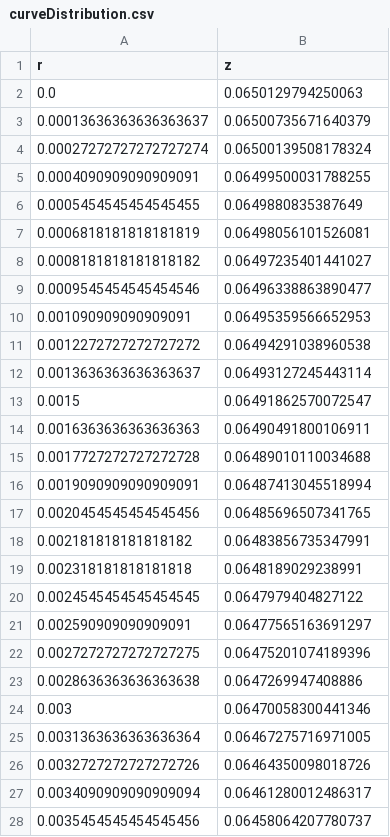
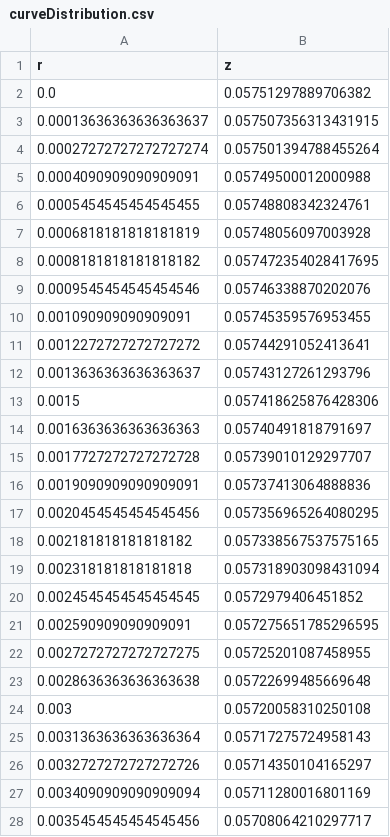
Before and after one commit to huyuu/numericalOptimization, a CSV file: curveDistribution.csv, drawn as a sheet; only a part is shown; the diff covers the shown part only.

```diff
--- a/curveDistribution.csv
+++ b/curveDistribution.csv
@@ -1,28 +1,28 @@
 r,z
-0.0,0.0650129794250063
-0.00013636363636363637,0.06500735671640379
-0.00027272727272727274,0.06500139508178324
-0.0004090909090909091,0.06499500031788255
-0.0005454545454545455,0.0649880835387649
-0.0006818181818181819,0.06498056101526081
-0.0008181818181818182,0.06497235401441027
-0.0009545454545454546,0.06496338863890477
-0.001090909090909091,0.06495359566652953
-0.0012272727272727272,0.06494291038960538
-0.0013636363636363637,0.06493127245443114
-0.0015,0.06491862570072547
-0.0016363636363636363,0.06490491800106911
-0.0017727272727272728,0.06489010110034688
-0.0019090909090909091,0.06487413045518994
-0.0020454545454545456,0.06485696507341765
-0.002181818181818182,0.06483856735347991
-0.002318181818181818,0.0648189029238991
-0.0024545454545454545,0.0647979404827122
-0.002590909090909091,0.06477565163691297
-0.0027272727272727275,0.06475201074189396
-0.0028636363636363638,0.0647269947408886
-0.003,0.06470058300441346
-0.0031363636363636364,0.06467275716971005
-0.0032727272727272726,0.06464350098018726
-0.0034090909090909094,0.06461280012486317
-0.0035454545454545456,0.06458064207780737
+0.0,0.05751297889706382
+0.00013636363636363637,0.057507356313431915
+0.00027272727272727274,0.057501394788455264
+0.0004090909090909091,0.05749500012000988
+0.0005454545454545455,0.05748808342324761
+0.0006818181818181819,0.05748056097003928
+0.0008181818181818182,0.057472354028417695
+0.0009545454545454546,0.05746338870202076
+0.001090909090909091,0.05745359576953455
+0.0012272727272727272,0.05744291052413641
+0.0013636363636363637,0.05743127261293796
+0.0015,0.057418625876428306
+0.0016363636363636363,0.05740491818791697
+0.0017727272727272728,0.05739010129297707
+0.0019090909090909091,0.05737413064888836
+0.0020454545454545456,0.057356965264080295
+0.002181818181818182,0.057338567537575165
+0.002318181818181818,0.057318903098431094
+0.0024545454545454545,0.0572979406451852
+0.002590909090909091,0.057275651785296595
+0.0027272727272727275,0.05725201087458955
+0.0028636363636363638,0.05722699485669648
+0.003,0.05720058310250108
+0.0031363636363636364,0.05717275724958143
+0.0032727272727272726,0.05714350104165297
+0.0034090909090909094,0.05711280016801169
+0.0035454545454545456,0.05708064210297717
```
Also changed, not shown: 73 edited cells elsewhere in this file, 1 other file.
